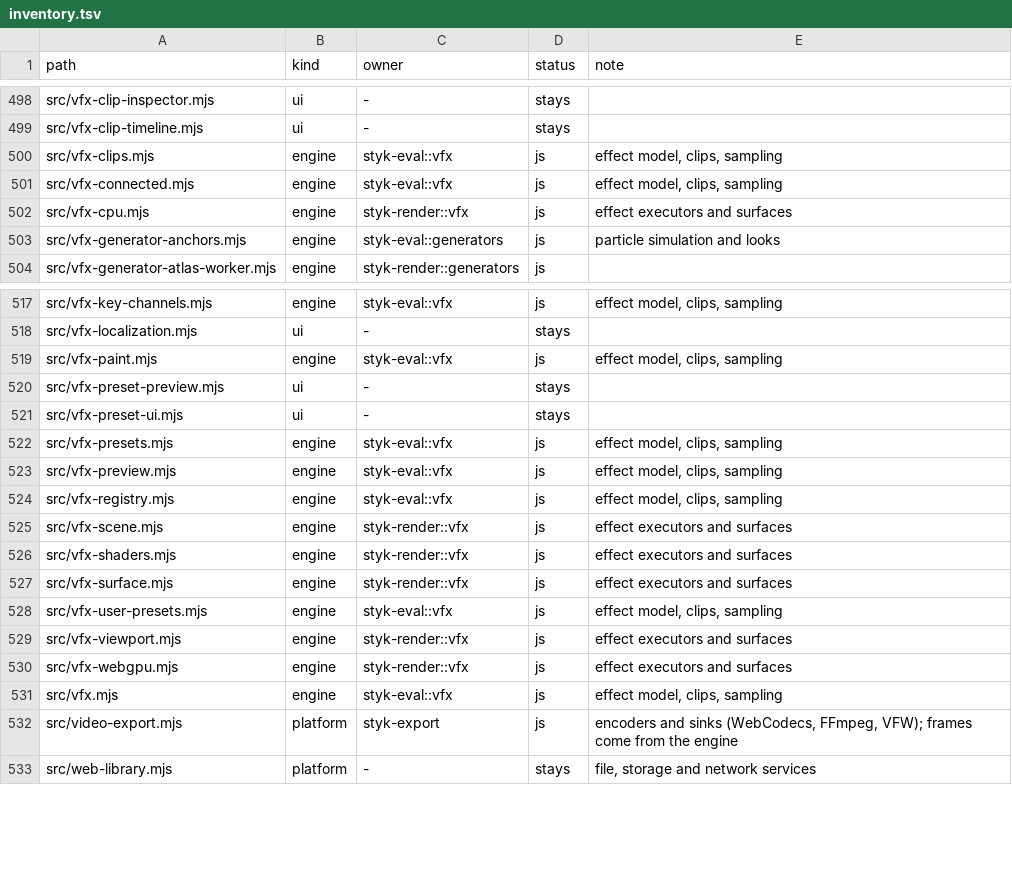
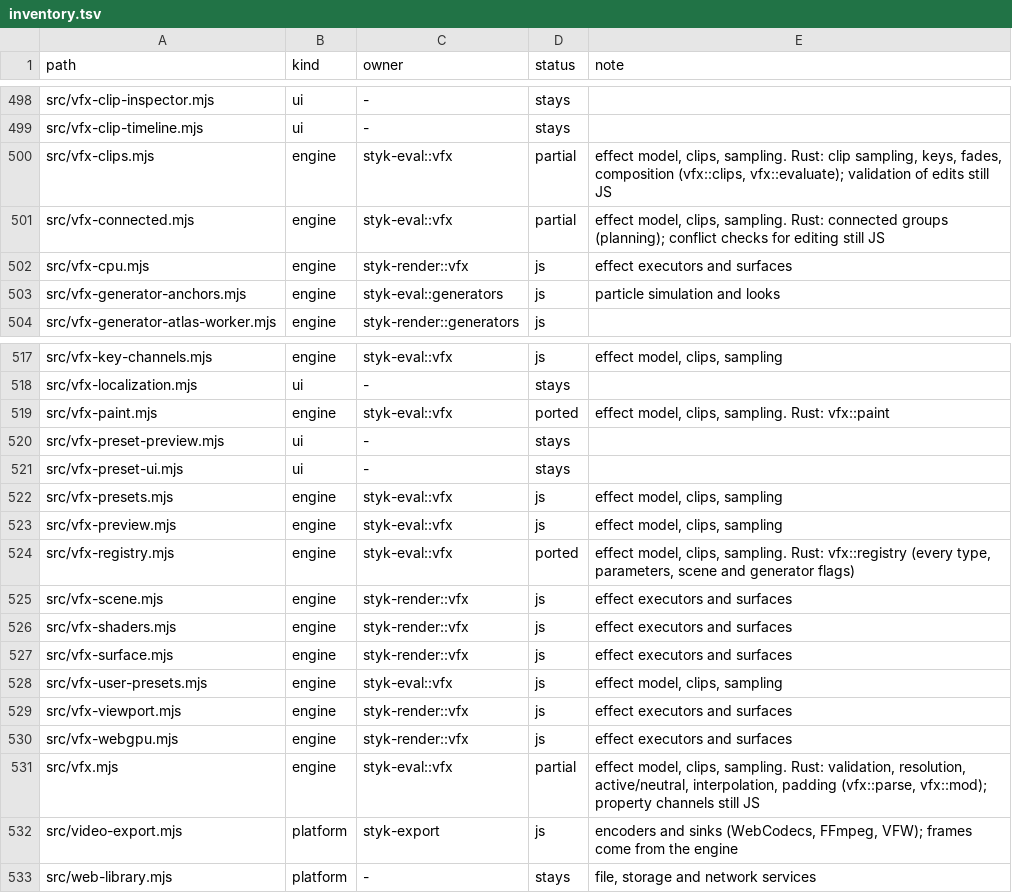
Before and after one commit to Belligerently/StykAnimate-App, a TSV file: engine/inventory.tsv, drawn as a sheet; only a part is shown, gaps mark what is left out.

```diff
--- a/engine/inventory.tsv
+++ b/engine/inventory.tsv
@@ -499,4 +499,4 @@ src/vfx-clip-inspector.mjs	ui	-	stays
 src/vfx-clip-timeline.mjs	ui	-	stays	
-src/vfx-clips.mjs	engine	styk-eval::vfx	js	effect model, clips, sampling
-src/vfx-connected.mjs	engine	styk-eval::vfx	js	effect model, clips, sampling
+src/vfx-clips.mjs	engine	styk-eval::vfx	partial	effect model, clips, sampling. Rust: clip sampling, keys, fades, composition (vfx::clips, vfx::evaluate); validation of edits still JS
+src/vfx-connected.mjs	engine	styk-eval::vfx	partial	effect model, clips, sampling. Rust: connected groups (planning); conflict checks for editing still JS
 src/vfx-cpu.mjs	engine	styk-render::vfx	js	effect executors and surfaces
@@ -518,3 +518,3 @@ src/vfx-key-channels.mjs	engine	styk-eval::vfx	js	effect model, clips, sampling
 src/vfx-localization.mjs	ui	-	stays	
-src/vfx-paint.mjs	engine	styk-eval::vfx	js	effect model, clips, sampling
+src/vfx-paint.mjs	engine	styk-eval::vfx	ported	effect model, clips, sampling. Rust: vfx::paint
 src/vfx-preset-preview.mjs	ui	-	stays	
@@ -523,3 +523,3 @@ src/vfx-presets.mjs	engine	styk-eval::vfx	js	effect model, clips, sampling
 src/vfx-preview.mjs	engine	styk-eval::vfx	js	effect model, clips, sampling
-src/vfx-registry.mjs	engine	styk-eval::vfx	js	effect model, clips, sampling
+src/vfx-registry.mjs	engine	styk-eval::vfx	ported	effect model, clips, sampling. Rust: vfx::registry (every type, parameters, scene and generator flags)
 src/vfx-scene.mjs	engine	styk-render::vfx	js	effect executors and surfaces
@@ -530,3 +530,3 @@ src/vfx-viewport.mjs	engine	styk-render::vfx	js	effect executors and surfaces
 src/vfx-webgpu.mjs	engine	styk-render::vfx	js	effect executors and surfaces
-src/vfx.mjs	engine	styk-eval::vfx	js	effect model, clips, sampling
+src/vfx.mjs	engine	styk-eval::vfx	partial	effect model, clips, sampling. Rust: validation, resolution, active/neutral, interpolation, padding (vfx::parse, vfx::mod); property channels still JS
 src/video-export.mjs	platform	styk-export	js	encoders and sinks (WebCodecs, FFmpeg, VFW); frames come from the engine
```
Also changed, not shown: 1 other file.
